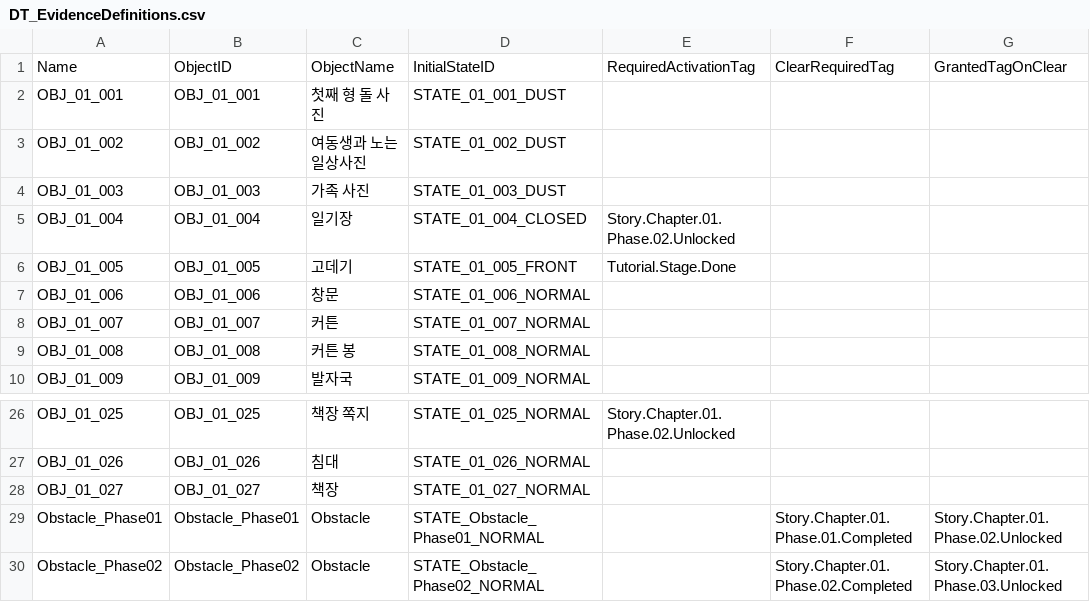
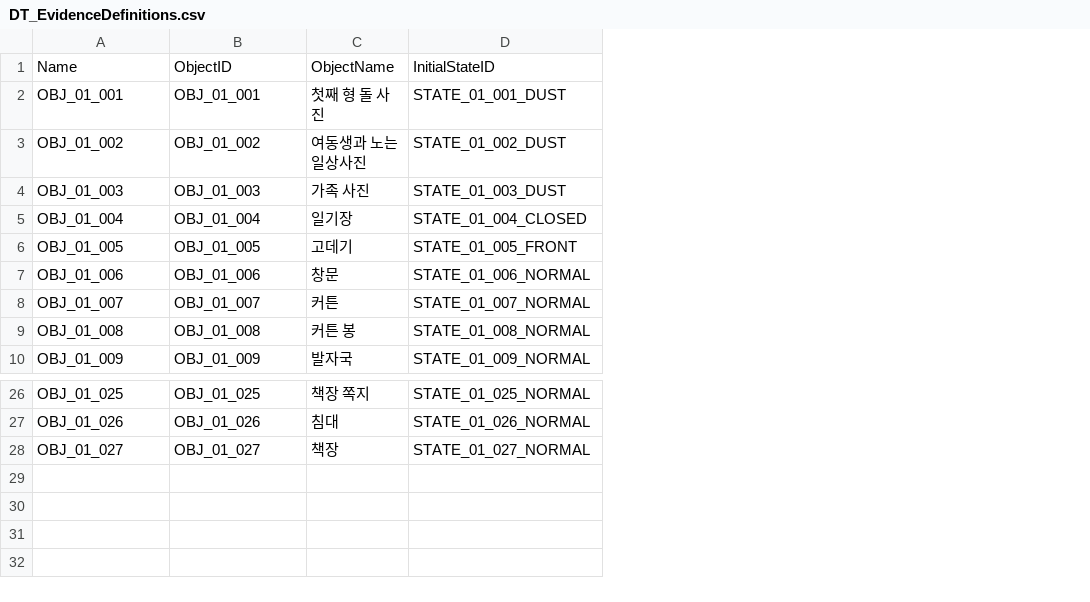
Before and after one commit to GameJaemin/Balhwajeom_Project, a CSV file: Scripts/Investigation/DT_EvidenceDefinitions.csv, drawn as a sheet; only a part is shown, gaps mark what is left out; the diff names each change by its address in the sheet, - before the commit and + after, or states it on an @@ line.

```diff
--- a/Scripts/Investigation/DT_EvidenceDefinitions.csv
+++ b/Scripts/Investigation/DT_EvidenceDefinitions.csv
-column E, rows 1-6: RequiredActivationTag |  |  |  | Story.Chapter.01.Phase.02.Unlocked | Tutorial.Stage.Done; row 26: Story.Chapter.01.Phase.02.Unlocked
-column F, row 1: ClearRequiredTag
-column G, row 1: GrantedTagOnClear
-row 29: Obstacle_Phase01 | Obstacle_Phase01 | Obstacle | STATE_Obstacle_Phase01_NORMAL |  | Story.Chapter.01.Phase.01.Completed | Story.Chapter.01.Phase.02.Unlocked
-row 30: Obstacle_Phase02 | Obstacle_Phase02 | Obstacle | STATE_Obstacle_Phase02_NORMAL |  | Story.Chapter.01.Phase.02.Completed | Story.Chapter.01.Phase.03.Unlocked
```
Also changed, not shown: Scripts/Investigation/DT_EvidenceStates.csv, Scripts/Investigation/DT_Photos.csv, 5 other files.
